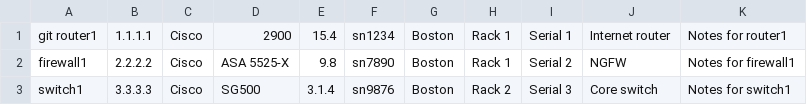
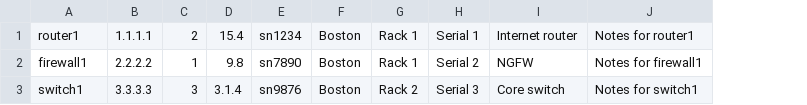
Before and after one commit to bdrakester/netadmintool, a CSV file: api/devices.csv, drawn as a sheet; removed rows and columns are numbered as before the commit, all else as after; the diff names each change by its address in the sheet, - before the commit and + after, or states it on an @@ line.

Commit message:
Work on Issue #7.  Created device_types table, updated where necessary

```diff
--- a/api/devices.csv
+++ b/api/devices.csv
-column C, rows 1-3: all Cisco
-column D, rows 1-3: 2900 | ASA 5525-X | SG500
+column C, rows 1-3: 2 | 1 | 3
-A1: git router1
+A1: router1
```
Also changed, not shown: 8 other files.
